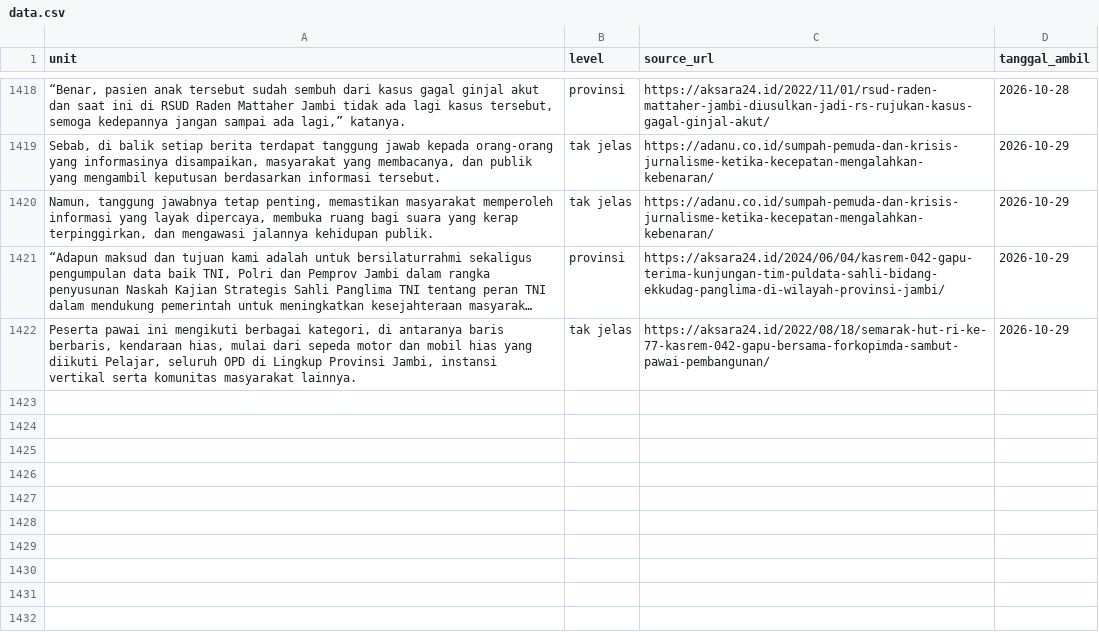
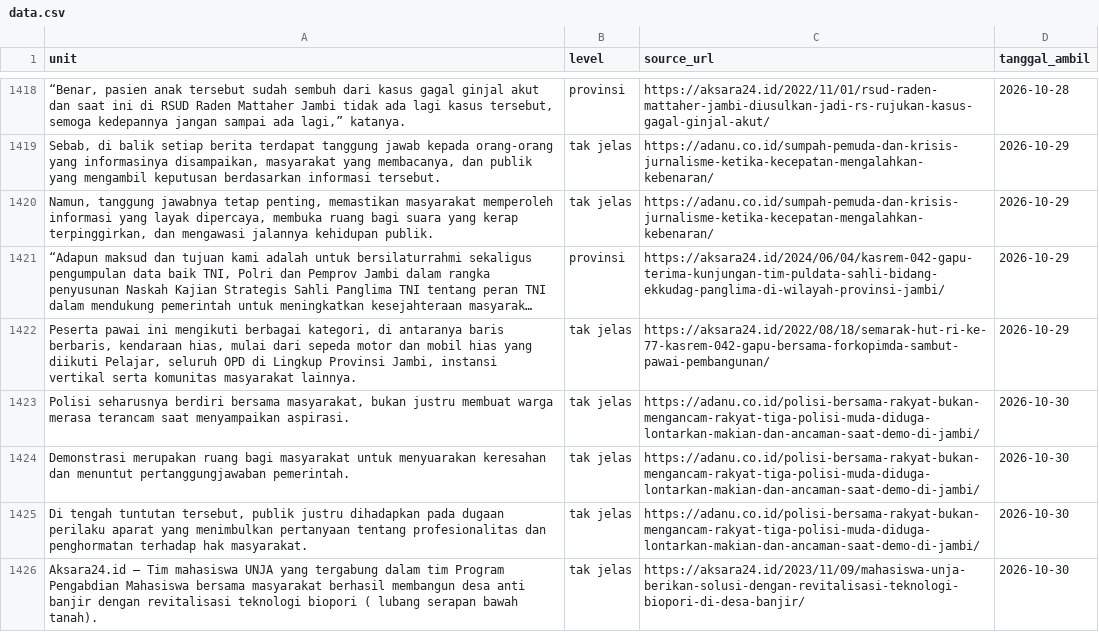
Before and after one commit to yoyi0206/V1_Project, a CSV file: data.csv, drawn as a sheet; only a part is shown, gaps mark what is left out; long unchanged cells end in …; the diff names each change by its address in the sheet, - before the commit and + after, or states it on an @@ line.

```diff
--- a/data.csv
+++ b/data.csv
+row 1423: Polisi seharusnya berdiri bersama masyarakat, bukan justru membuat warga merasa terancam saat menyampaikan aspirasi. | tak jelas | https://adanu.co.id/polisi-bersama-rakyat-bukan-mengancam-rakyat-tiga-polisi-muda-diduga-lontarkan-makian-dan-ancaman-saat-demo-di-jambi/ | 2026-10-30
+row 1424: Demonstrasi merupakan ruang bagi masyarakat untuk menyuarakan keresahan dan menuntut pertanggungjawaban pemerintah. | tak jelas | https://adanu.co.id/polisi-bersama-rakyat-bukan-mengancam-rakyat-tiga-polisi-muda-diduga-lontarkan-makian-dan-ancaman-saat-demo-di-jambi/ | 2026-10-30
+row 1425: Di tengah tuntutan tersebut, publik justru dihadapkan pada dugaan perilaku aparat yang menimbulkan pertanyaan tentang profesionalitas dan penghormatan terhadap hak masyarakat. | tak jelas | https://adanu.co.id/polisi-bersama-rakyat-bukan-mengancam-rakyat-tiga-polisi-muda-diduga-lontarkan-makian-dan-ancaman-saat-demo-di-jambi/ | 2026-10-30
+row 1426: Aksara24.id – Tim mahasiswa UNJA yang tergabung dalam tim Program Pengabdian Mahasiswa bersama masyarakat berhasil membangun desa anti banjir dengan revitalisasi teknologi biopori ( lubang serapan bawah tanah). | tak jelas | https://aksara24.id/2023/11/09/mahasiswa-unja-berikan-solusi-dengan-revitalisasi-teknologi-biopori-di-desa-banjir/ | 2026-10-30
```
